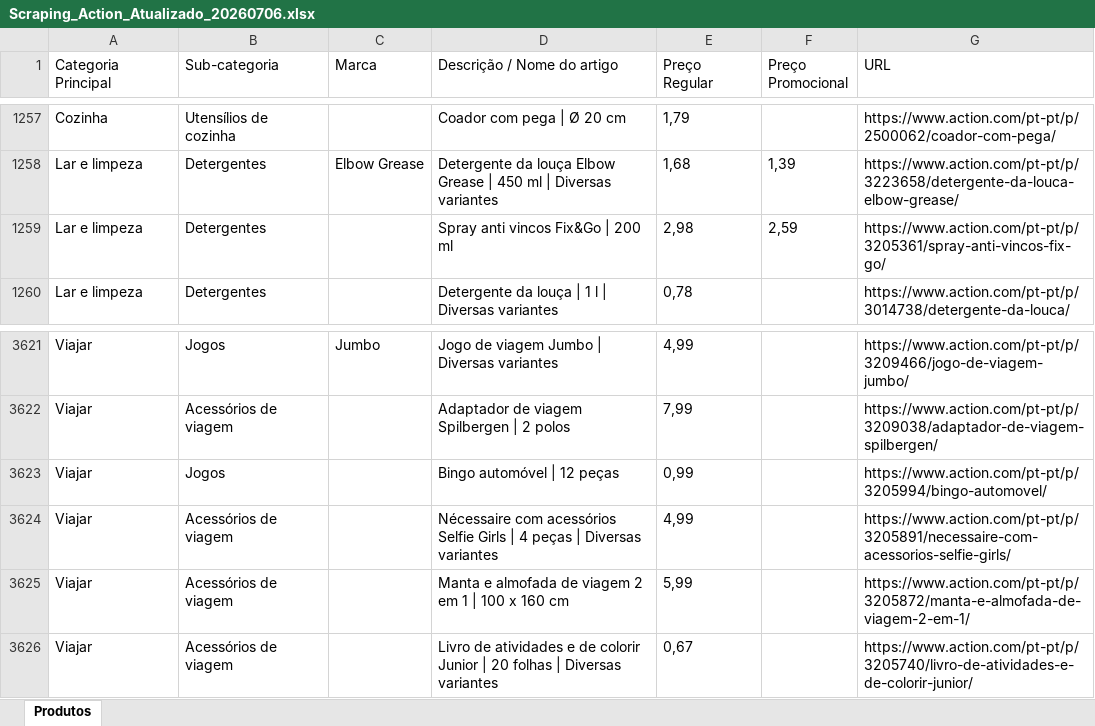
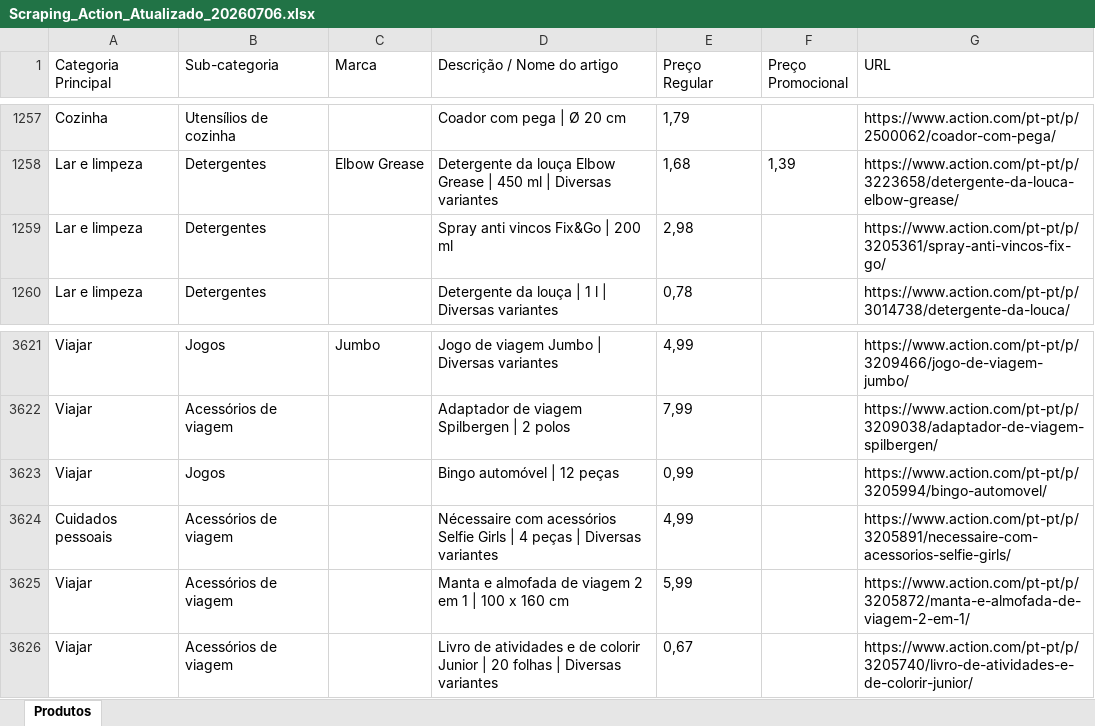
Before and after one commit to Holiday090/teste01, an Excel workbook: Scraping_Action_Atualizado_20260706.xlsx, sheet Produtos, drawn as a sheet; only a part is shown, gaps mark what is left out; values as stored, in another font and other column widths than the file's, no borders; the diff covers the shown part only; the diff names each change by its address in the sheet, - before the commit and + after, or states it on an @@ line.

```diff
--- a/Scraping_Action_Atualizado_20260706.xlsx (sheet Produtos)
+++ b/Scraping_Action_Atualizado_20260706.xlsx (sheet Produtos)
-F1259 (Preço Promocional): 2,59
+F1259 (Preço Promocional): (empty)
-A3624 (Categoria Principal): Viajar
+A3624 (Categoria Principal): Cuidados pessoais
```
Also changed, not shown: 17 edited cells elsewhere in this sheet, 1 other file.
